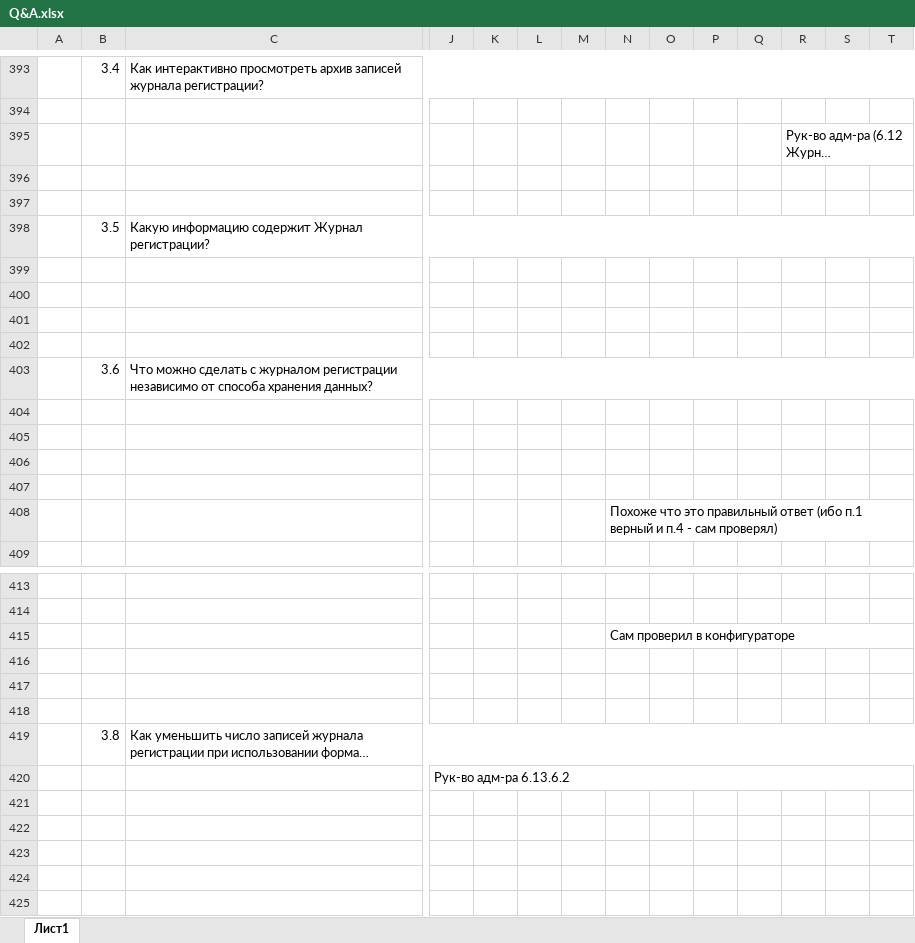
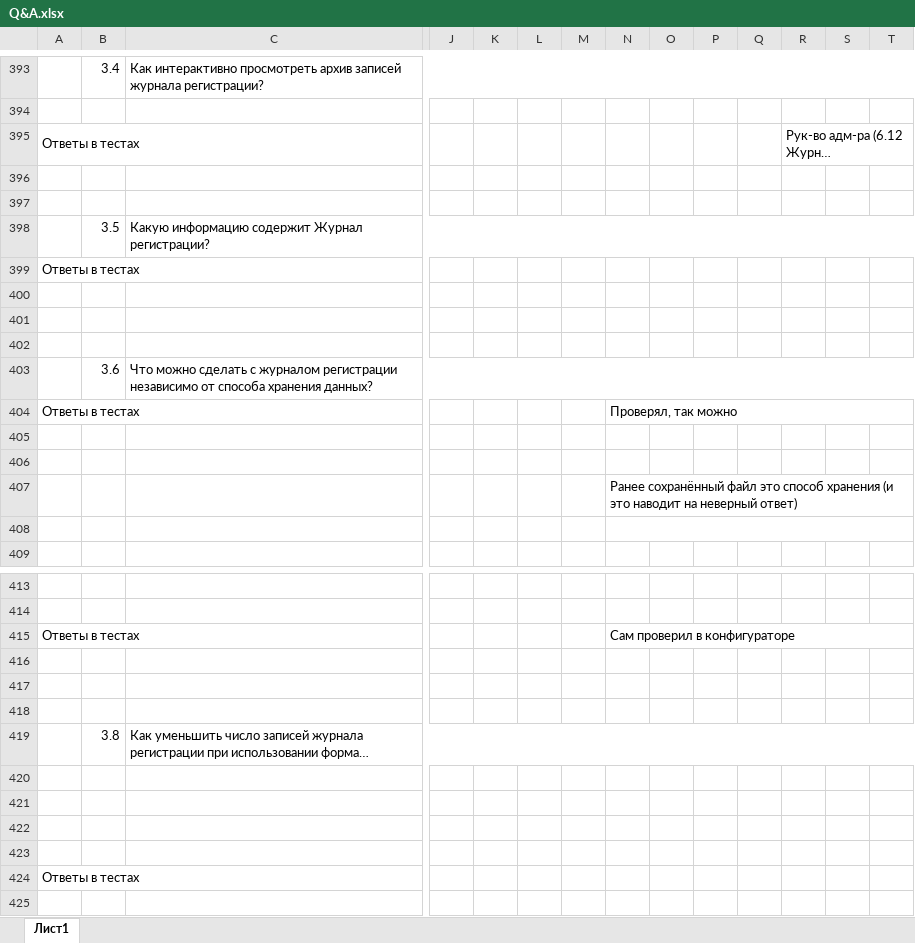
Before and after one commit to ivankoff/1c-admin-exam-prep, an Excel workbook: Q&A.xlsx, sheet Лист1, drawn as a sheet; only a part is shown, gaps mark what is left out; long unchanged cells end in …; values as stored, in another font and other column widths than the file's, no cell formats; the diff covers the shown part only; the diff names each change by its address in the sheet, - before the commit and + after, or states it on an @@ line.

Commit message:
Corrected answers in ch.03

```diff
--- a/Q&A.xlsx (sheet Лист1)
+++ b/Q&A.xlsx (sheet Лист1)
-A395: (empty)
+A395: Ответы в тестах
+A395:C395 merged
-A399: (empty)
+A399: Ответы в тестах
+A399:C399 merged
-A404: (empty)
+A404: Ответы в тестах
+A404:C404 merged
-N404: (empty)
+N404: Проверял, так можно
+N404:T404 merged
-N407: (empty)
+N407: Ранее сохранённый файл это способ хранения (и это наводит на неверный ответ)
+N407:T407 merged
-N408: Похоже что это правильный ответ (ибо п.1 верный и п.4 - сам проверял)
+N408: (empty)
-A415: (empty)
+A415: Ответы в тестах
+A415:C415 merged
-J420: Рук-во адм-ра 6.13.6.2
+J420: (empty)
-J420:T420 merged
-A424: (empty)
+A424: Ответы в тестах
+A424:C424 merged
```
Also changed, not shown: 19 edited cells and merged cells elsewhere in this sheet, cell formats.
